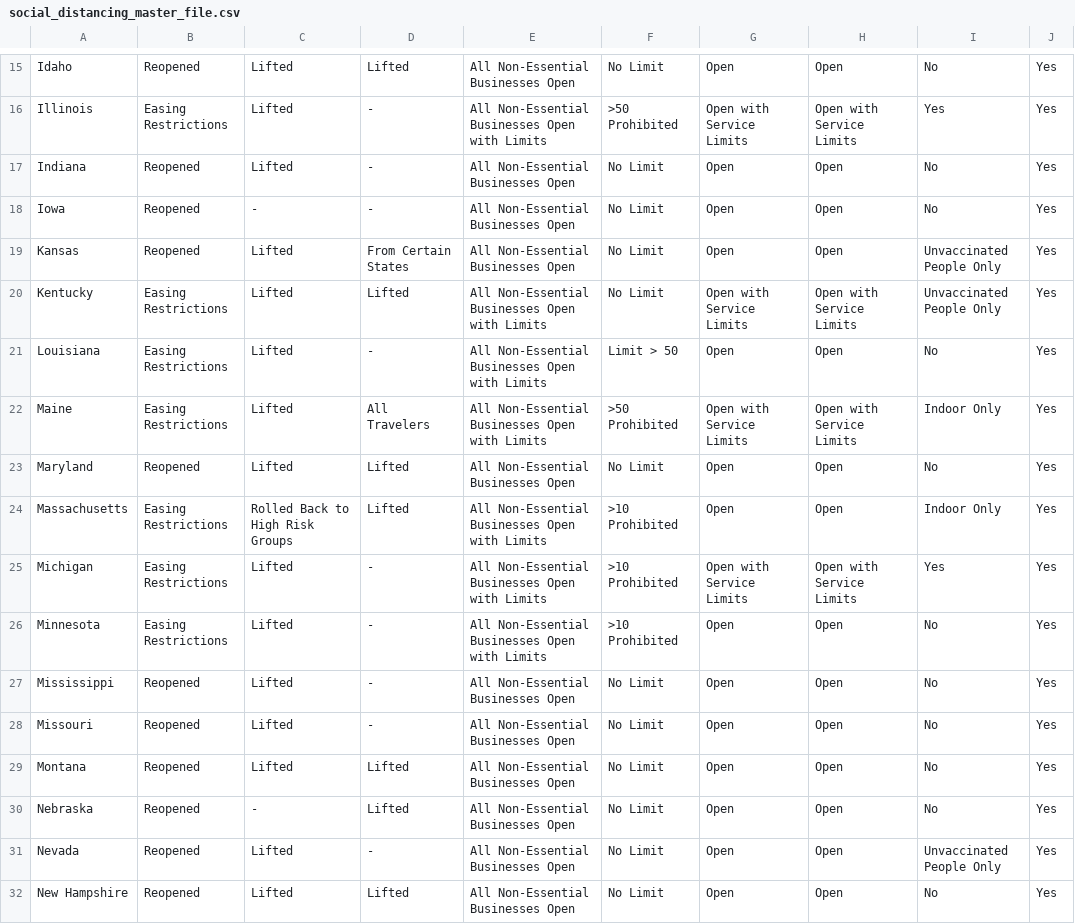
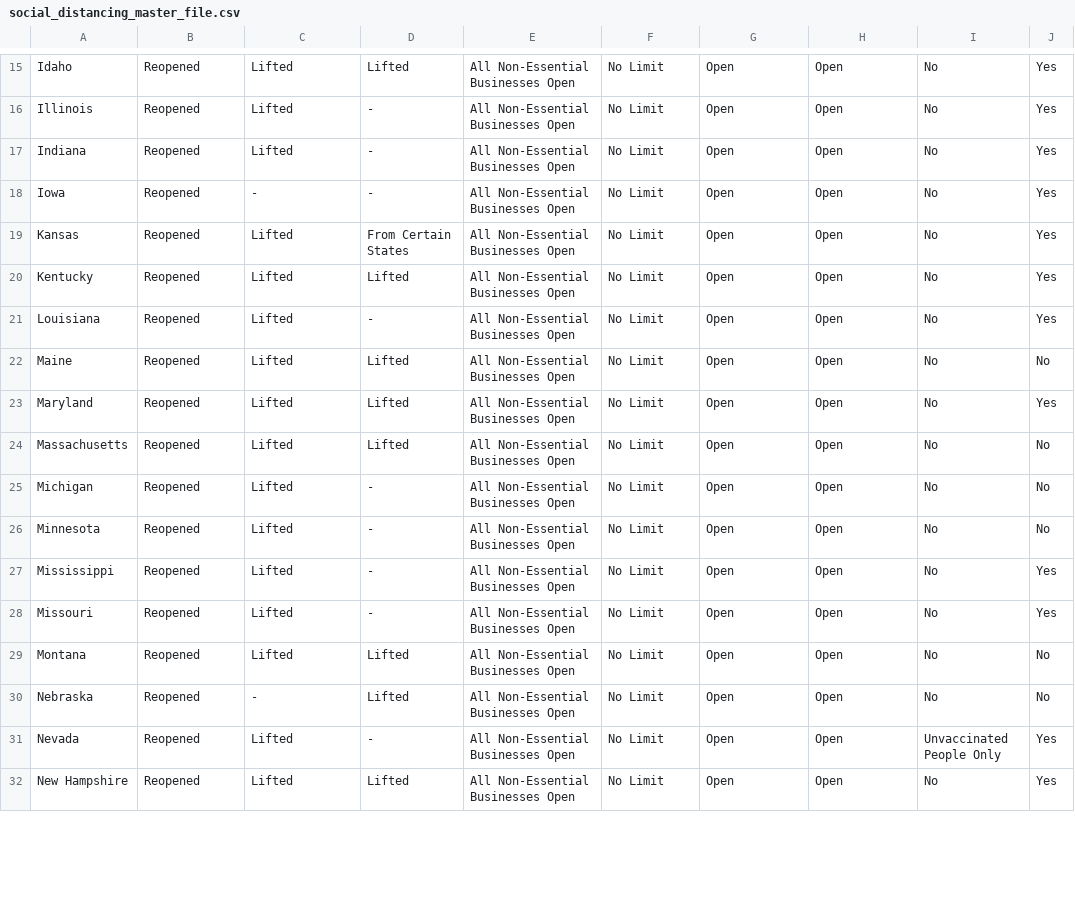
Before and after one commit to snwessel/DataScienceCapstone, a CSV file: data/social_distancing_master_file.csv, drawn as a sheet; only a part is shown, gaps mark what is left out; the diff covers the shown part only; the diff names each change by its address in the sheet, - before the commit and + after, or states it on an @@ line.

```diff
--- a/data/social_distancing_master_file.csv
+++ b/data/social_distancing_master_file.csv
-B16: Easing Restrictions
+B16: Reopened
-E16: All Non-Essential Businesses Open with Limits
+E16: All Non-Essential Businesses Open
-F16: >50 Prohibited
+F16: No Limit
-G16: Open with Service Limits
+G16: Open
-H16: Open with Service Limits
+H16: Open
-I16: Yes
+I16: No
-I19:I20: Unvaccinated People Only
+I19:I20: No
-B20:B22: Easing Restrictions
+B20:B22: Reopened
-E20:E22: All Non-Essential Businesses Open with Limits
+E20:E22: All Non-Essential Businesses Open
-G20: Open with Service Limits
+G20: Open
-H20: Open with Service Limits
+H20: Open
-F21: Limit > 50
+F21: No Limit
-D22: All Travelers
+D22: Lifted
-F22: >50 Prohibited
+F22: No Limit
-G22: Open with Service Limits
+G22: Open
-H22: Open with Service Limits
+H22: Open
-I22: Indoor Only
+I22: No
-J22: Yes
+J22: No
-B24:B26: Easing Restrictions
+B24:B26: Reopened
-C24: Rolled Back to High Risk Groups
+C24: Lifted
-E24:E26: All Non-Essential Businesses Open with Limits
+E24:E26: All Non-Essential Businesses Open
-F24:F26: >10 Prohibited
+F24:F26: No Limit
-I24: Indoor Only
+I24: No
-J24:J26: Yes
+J24:J26: No
-G25: Open with Service Limits
+G25: Open
-H25: Open with Service Limits
+H25: Open
-I25: Yes
+I25: No
-J29:J30: Yes
+J29:J30: No
```
Also changed, not shown: 90 edited cells elsewhere in this file, 1 other file.
